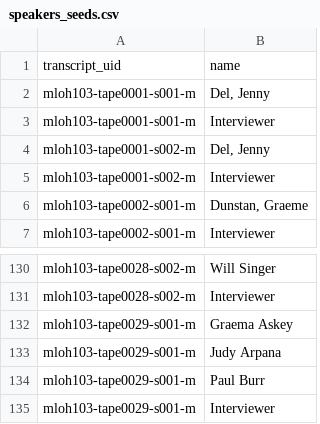
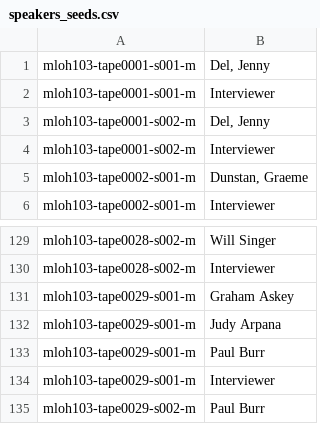
Before and after one commit to abdojulari/transcript-editor, a CSV file: project/nsw-state-library-amplify/data/speakers_seeds.csv, drawn as a sheet; only a part is shown, gaps mark what is left out; the shorter side is filled out with more unchanged rows.

Commit message:
[AM-13] Changed speaker sheet

```diff
--- a/project/nsw-state-library-amplify/data/speakers_seeds.csv
+++ b/project/nsw-state-library-amplify/data/speakers_seeds.csv
@@ -1,2 +1 @@
-transcript_uid,name
 mloh103-tape0001-s001-m,"Del, Jenny"
@@ -131,3 +130,3 @@ mloh103-tape0028-s002-m,Will Singer
 mloh103-tape0028-s002-m,Interviewer
-mloh103-tape0029-s001-m,Graema Askey
+mloh103-tape0029-s001-m,Graham Askey
 mloh103-tape0029-s001-m,Judy Arpana
```
